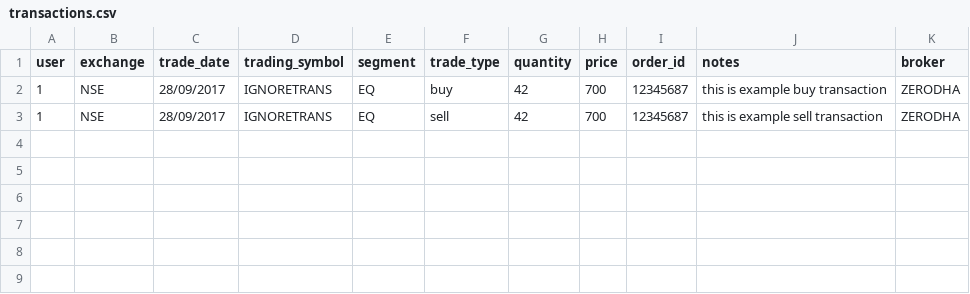
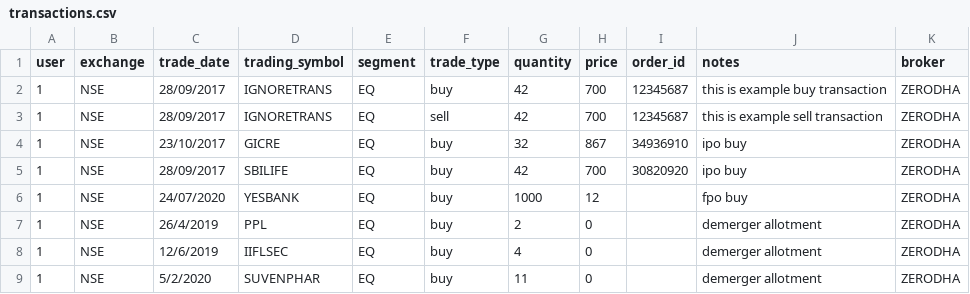
Before and after one commit to krishnakuruvadi/portfoliomanager, a CSV file: src/media/untracked_shares_transactions/transactions.csv, drawn as a sheet; the diff names each change by its address in the sheet, - before the commit and + after, or states it on an @@ line.

```diff
--- a/src/media/untracked_shares_transactions/transactions.csv
+++ b/src/media/untracked_shares_transactions/transactions.csv
+row 4: 1 | NSE | 23/10/2017 | GICRE | EQ | buy | 32 | 867 | 34936910 | ipo buy | ZERODHA
+row 5: 1 | NSE | 28/09/2017 | SBILIFE | EQ | buy | 42 | 700 | 30820920 | ipo buy | ZERODHA
+row 6: 1 | NSE | 24/07/2020 | YESBANK | EQ | buy | 1000 | 12 |  | fpo buy | ZERODHA
+row 7: 1 | NSE | 26/4/2019 | PPL | EQ | buy | 2 | 0 |  | demerger allotment | ZERODHA
+row 8: 1 | NSE | 12/6/2019 | IIFLSEC | EQ | buy | 4 | 0 |  | demerger allotment | ZERODHA
+row 9: 1 | NSE | 5/2/2020 | SUVENPHAR | EQ | buy | 11 | 0 |  | demerger allotment | ZERODHA
```
Also changed, not shown: src/media/bse_eq.csv, 23 other files.
